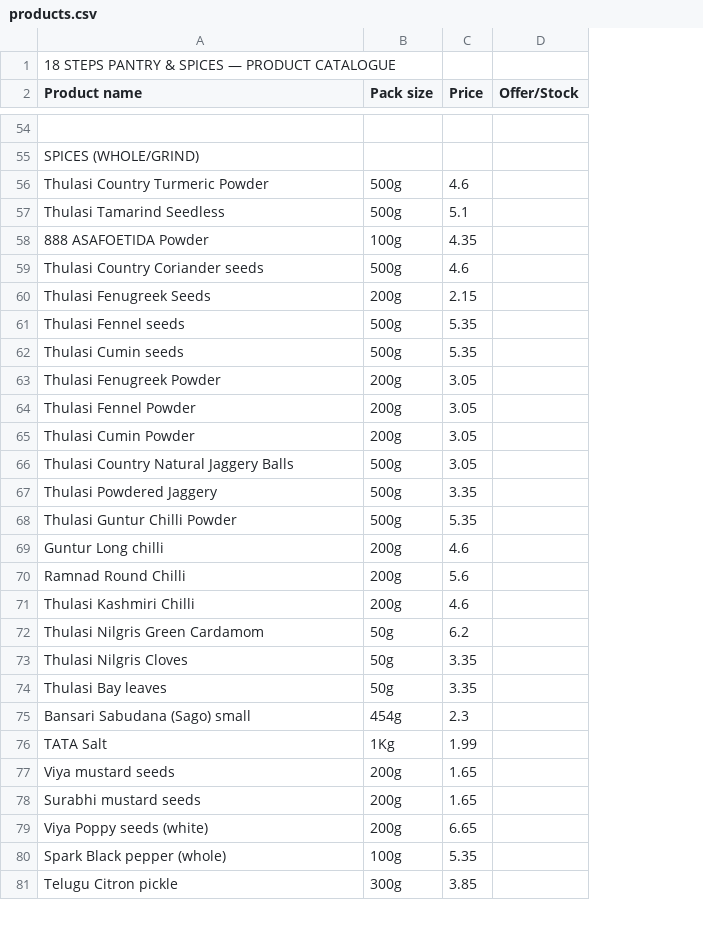
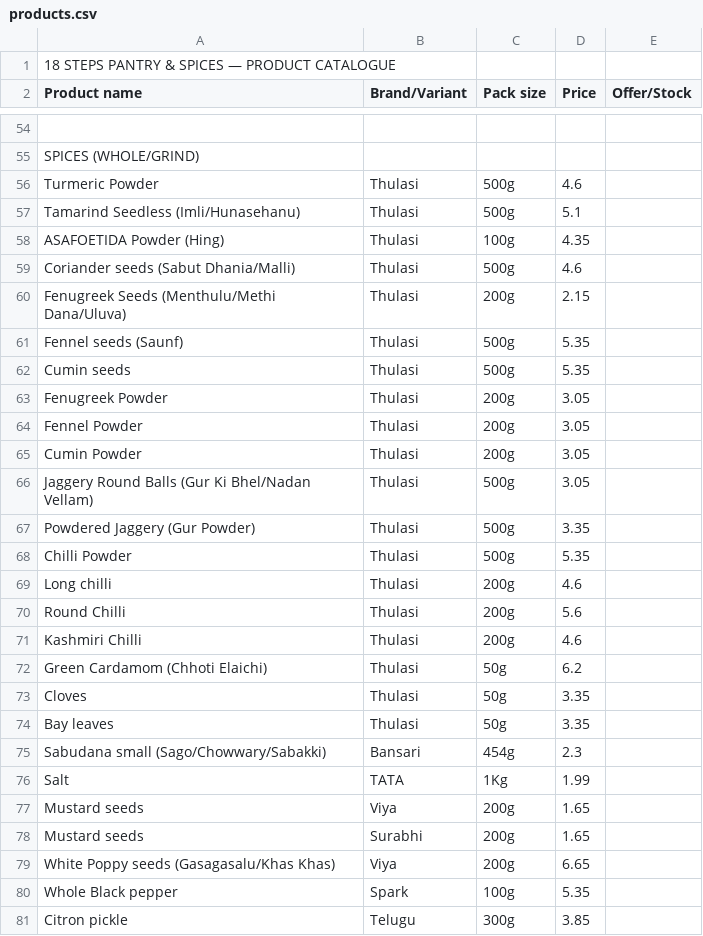
Before and after one commit to 18stepspantry/catalogue, a CSV file: products.csv, drawn as a sheet; only a part is shown, gaps mark what is left out; the diff covers the shown part only; the diff names each change by its address in the sheet, - before the commit and + after, or states it on an @@ line.

```diff
--- a/products.csv
+++ b/products.csv
+column B (Brand/Variant), rows 56-81: Thulasi | Thulasi | Thulasi | Thulasi | Thulasi | Thulasi | Thulasi | Thulasi | Thulasi | Thulasi | Thulasi | Thulasi | Thulasi | Thulasi | Thulasi | Thulasi | Thulasi | Thulasi | Thulasi | Bansari | TATA | Viya | Surabhi | Viya | Spark | Telugu
-A56 (Product name): Thulasi Country Turmeric Powder
+A56 (Product name): Turmeric Powder
-A57 (Product name): Thulasi Tamarind Seedless
+A57 (Product name): Tamarind Seedless (Imli/Hunasehanu)
-A58 (Product name): 888 ASAFOETIDA Powder
+A58 (Product name): ASAFOETIDA Powder (Hing)
-A59 (Product name): Thulasi Country Coriander seeds
+A59 (Product name): Coriander seeds (Sabut Dhania/Malli)
-A60 (Product name): Thulasi Fenugreek Seeds
+A60 (Product name): Fenugreek Seeds (Menthulu/Methi Dana/Uluva)
-A61 (Product name): Thulasi Fennel seeds
+A61 (Product name): Fennel seeds (Saunf)
-A62 (Product name): Thulasi Cumin seeds
+A62 (Product name): Cumin seeds
-A63 (Product name): Thulasi Fenugreek Powder
+A63 (Product name): Fenugreek Powder
-A64 (Product name): Thulasi Fennel Powder
+A64 (Product name): Fennel Powder
-A65 (Product name): Thulasi Cumin Powder
+A65 (Product name): Cumin Powder
-A66 (Product name): Thulasi Country Natural Jaggery Balls
+A66 (Product name): Jaggery Round Balls (Gur Ki Bhel/Nadan Vellam)
-A67 (Product name): Thulasi Powdered Jaggery
+A67 (Product name): Powdered Jaggery (Gur Powder)
-A68 (Product name): Thulasi Guntur Chilli Powder
+A68 (Product name): Chilli Powder
-A69 (Product name): Guntur Long chilli
+A69 (Product name): Long chilli
-A70 (Product name): Ramnad Round Chilli
+A70 (Product name): Round Chilli
-A71 (Product name): Thulasi Kashmiri Chilli
+A71 (Product name): Kashmiri Chilli
-A72 (Product name): Thulasi Nilgris Green Cardamom
+A72 (Product name): Green Cardamom (Chhoti Elaichi)
-A73 (Product name): Thulasi Nilgris Cloves
+A73 (Product name): Cloves
-A74 (Product name): Thulasi Bay leaves
+A74 (Product name): Bay leaves
-A75 (Product name): Bansari Sabudana (Sago) small
+A75 (Product name): Sabudana small (Sago/Chowwary/Sabakki)
-A76 (Product name): TATA Salt
+A76 (Product name): Salt
-A77 (Product name): Viya mustard seeds
+A77 (Product name): Mustard seeds
-A78 (Product name): Surabhi mustard seeds
+A78 (Product name): Mustard seeds
-A79 (Product name): Viya Poppy seeds (white)
+A79 (Product name): White Poppy seeds (Gasagasalu/Khas Khas)
-A80 (Product name): Spark Black pepper (whole)
+A80 (Product name): Whole Black pepper
-A81 (Product name): Telugu Citron pickle
+A81 (Product name): Citron pickle
```
Also changed, not shown: 84 edited cells elsewhere in this file, 3 other files.
